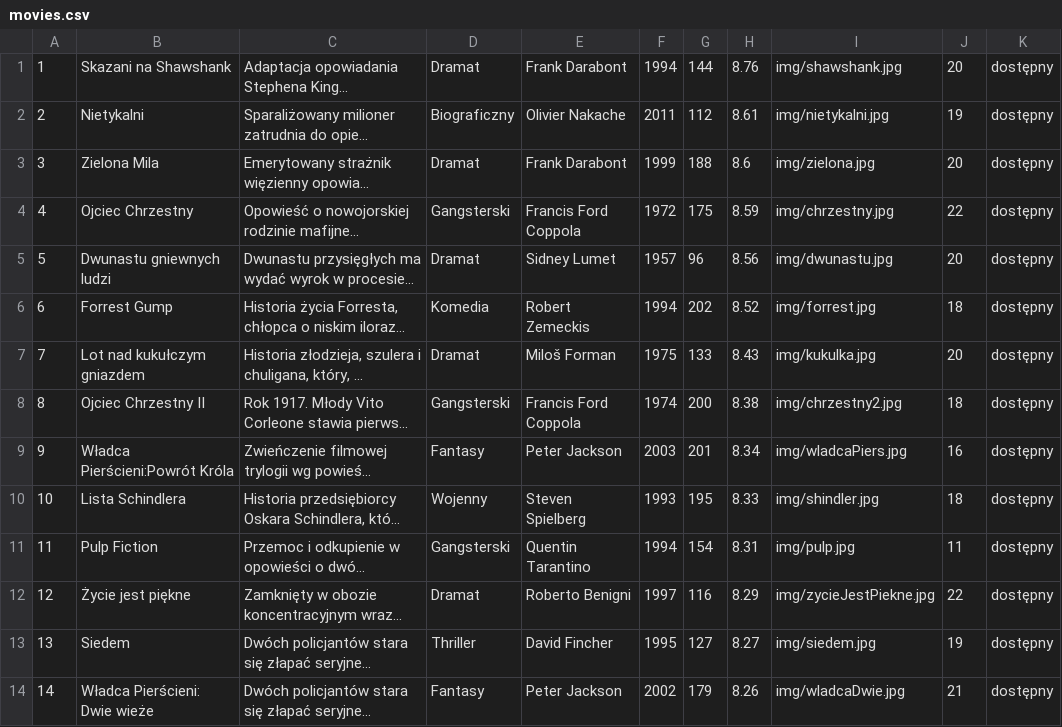
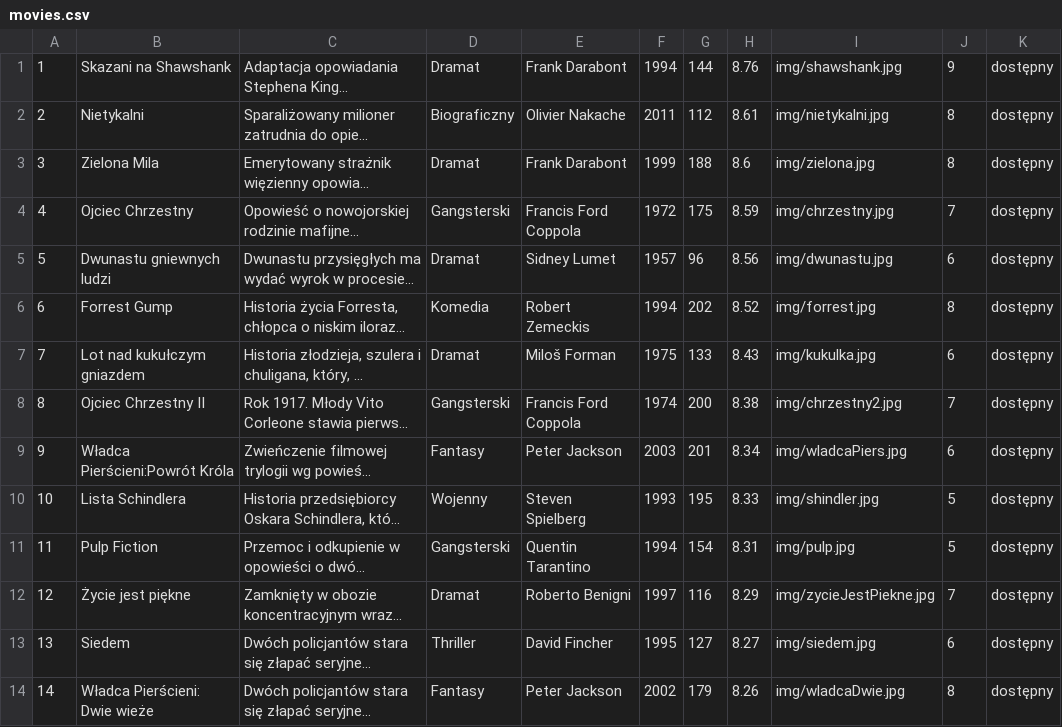
Before and after one commit to KarolWojnar/Projekt_AI1, a CSV file: storage/csv/movies.csv, drawn as a sheet; only a part is shown; long unchanged cells end in …; the diff covers the shown part only; the diff names each change by its address in the sheet, - before the commit and + after, or states it on an @@ line.

```diff
--- a/storage/csv/movies.csv
+++ b/storage/csv/movies.csv
-J1: 20
+J1: 9
-J2: 19
+J2: 8
-J3: 20
+J3: 8
-J4: 22
+J4: 7
-J5: 20
+J5: 6
-J6: 18
+J6: 8
-J7: 20
+J7: 6
-J8: 18
+J8: 7
-J9: 16
+J9: 6
-J10: 18
+J10: 5
-J11: 11
+J11: 5
-J12: 22
+J12: 7
-J13: 19
+J13: 6
-J14: 21
+J14: 8
```
Also changed, not shown: 16 edited cells elsewhere in this file, 15 other files.
